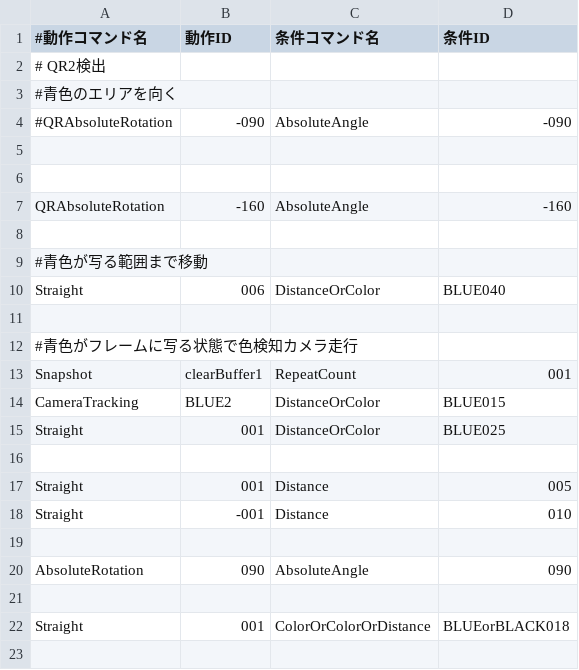
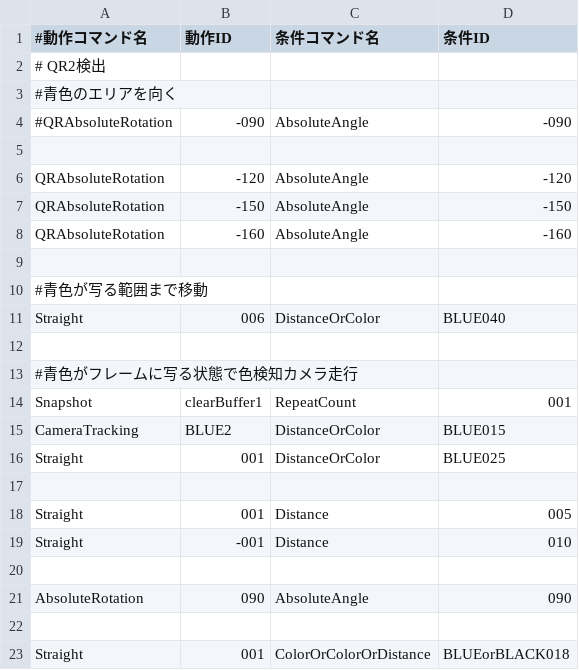
Before and after one commit to KatLab-MiyazakiUniv/etrobocon2026, a CSV file: datafiles/commands/Area/BlueBottleDeliveryLeft.csv, drawn as a sheet.

```diff
--- a/datafiles/commands/Area/BlueBottleDeliveryLeft.csv
+++ b/datafiles/commands/Area/BlueBottleDeliveryLeft.csv
@@ -5,3 +5,4 @@
 
-
+QRAbsoluteRotation,-120,AbsoluteAngle,-120
+QRAbsoluteRotation,-150,AbsoluteAngle,-150
 QRAbsoluteRotation,-160,AbsoluteAngle,-160
```
Also changed, not shown: datafiles/commands/Area/ETRallyLeft.csv, datafiles/commands/Area/RedBottleDeliveryLeft.csv, 2 other files.
